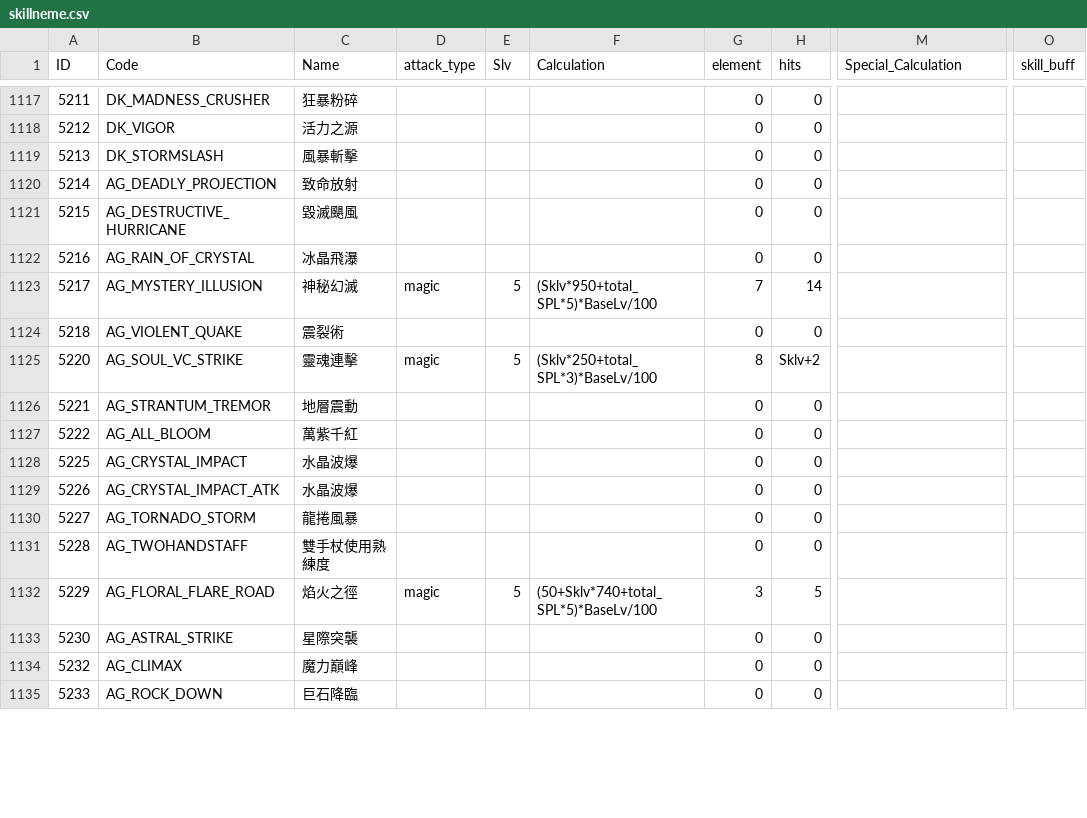
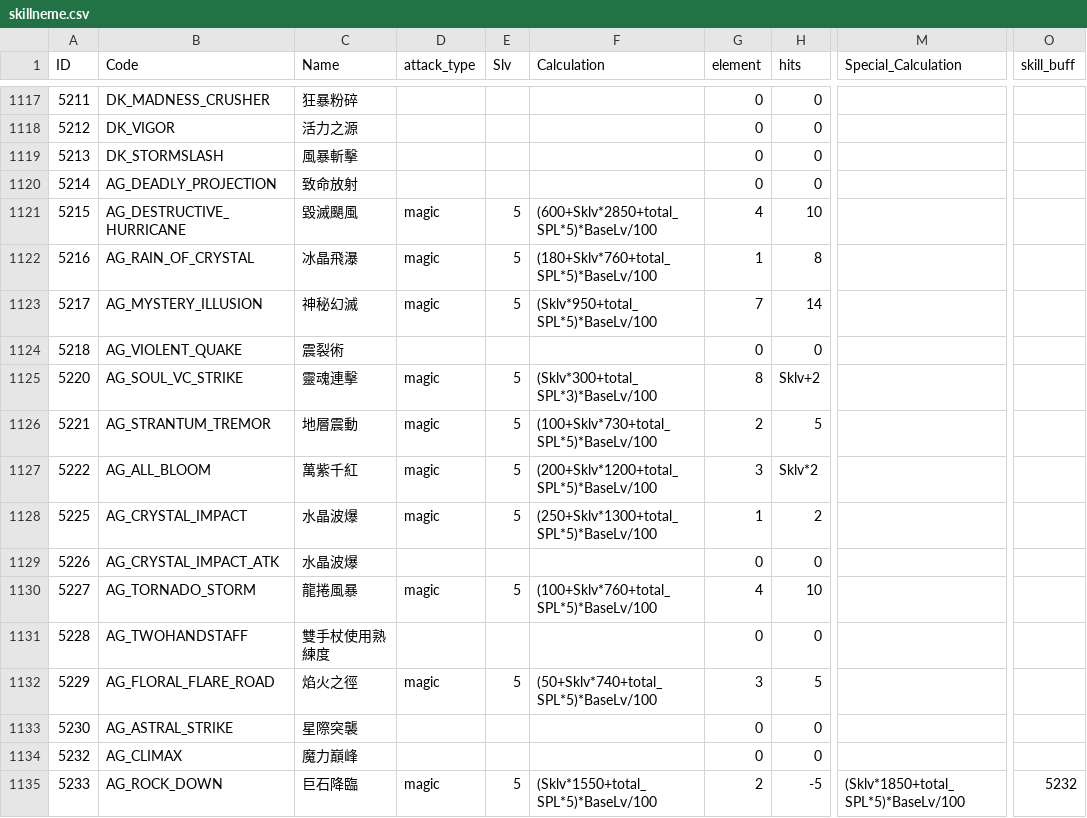
Before and after one commit to a0960211197/ROItemSearchApp, a CSV file: data/skillneme.csv, drawn as a sheet; only a part is shown, gaps mark what is left out; the diff covers the shown part only; the diff names each change by its address in the sheet, - before the commit and + after, or states it on an @@ line.

```diff
--- a/data/skillneme.csv
+++ b/data/skillneme.csv
-D1121:D1122 (attack_type): (empty)
+D1121:D1122 (attack_type): magic
-E1121:E1122 (Slv): (empty)
+E1121:E1122 (Slv): 5
-F1121 (Calculation): (empty)
+F1121 (Calculation): (600+Sklv*2850+total_SPL*5)*BaseLv/100
-G1121 (element): 0
+G1121 (element): 4
-H1121 (hits): 0
+H1121 (hits): 10
-F1122 (Calculation): (empty)
+F1122 (Calculation): (180+Sklv*760+total_SPL*5)*BaseLv/100
-G1122 (element): 0
+G1122 (element): 1
-H1122 (hits): 0
+H1122 (hits): 8
-F1125 (Calculation): (Sklv*250+total_SPL*3)*BaseLv/100
+F1125 (Calculation): (Sklv*300+total_SPL*3)*BaseLv/100
-D1126:D1128 (attack_type): (empty)
+D1126:D1128 (attack_type): magic
-E1126:E1128 (Slv): (empty)
+E1126:E1128 (Slv): 5
-F1126 (Calculation): (empty)
+F1126 (Calculation): (100+Sklv*730+total_SPL*5)*BaseLv/100
-G1126 (element): 0
+G1126 (element): 2
-H1126 (hits): 0
+H1126 (hits): 5
-F1127 (Calculation): (empty)
+F1127 (Calculation): (200+Sklv*1200+total_SPL*5)*BaseLv/100
-G1127 (element): 0
+G1127 (element): 3
-H1127 (hits): 0
+H1127 (hits): Sklv*2
-F1128 (Calculation): (empty)
+F1128 (Calculation): (250+Sklv*1300+total_SPL*5)*BaseLv/100
-G1128 (element): 0
+G1128 (element): 1
-H1128 (hits): 0
+H1128 (hits): 2
-D1130 (attack_type): (empty)
+D1130 (attack_type): magic
-E1130 (Slv): (empty)
+E1130 (Slv): 5
-F1130 (Calculation): (empty)
+F1130 (Calculation): (100+Sklv*760+total_SPL*5)*BaseLv/100
-G1130 (element): 0
+G1130 (element): 4
-H1130 (hits): 0
+H1130 (hits): 10
-D1135 (attack_type): (empty)
+D1135 (attack_type): magic
-E1135 (Slv): (empty)
+E1135 (Slv): 5
-F1135 (Calculation): (empty)
+F1135 (Calculation): (Sklv*1550+total_SPL*5)*BaseLv/100
-G1135 (element): 0
+G1135 (element): 2
-H1135 (hits): 0
+H1135 (hits): -5
-M1135 (Special_Calculation): (empty)
+M1135 (Special_Calculation): (Sklv*1850+total_SPL*5)*BaseLv/100
-O1135 (skill_buff): (empty)
+O1135 (skill_buff): 5232
```
Also changed, not shown: 17 edited cells elsewhere in this file, 3 other files.
